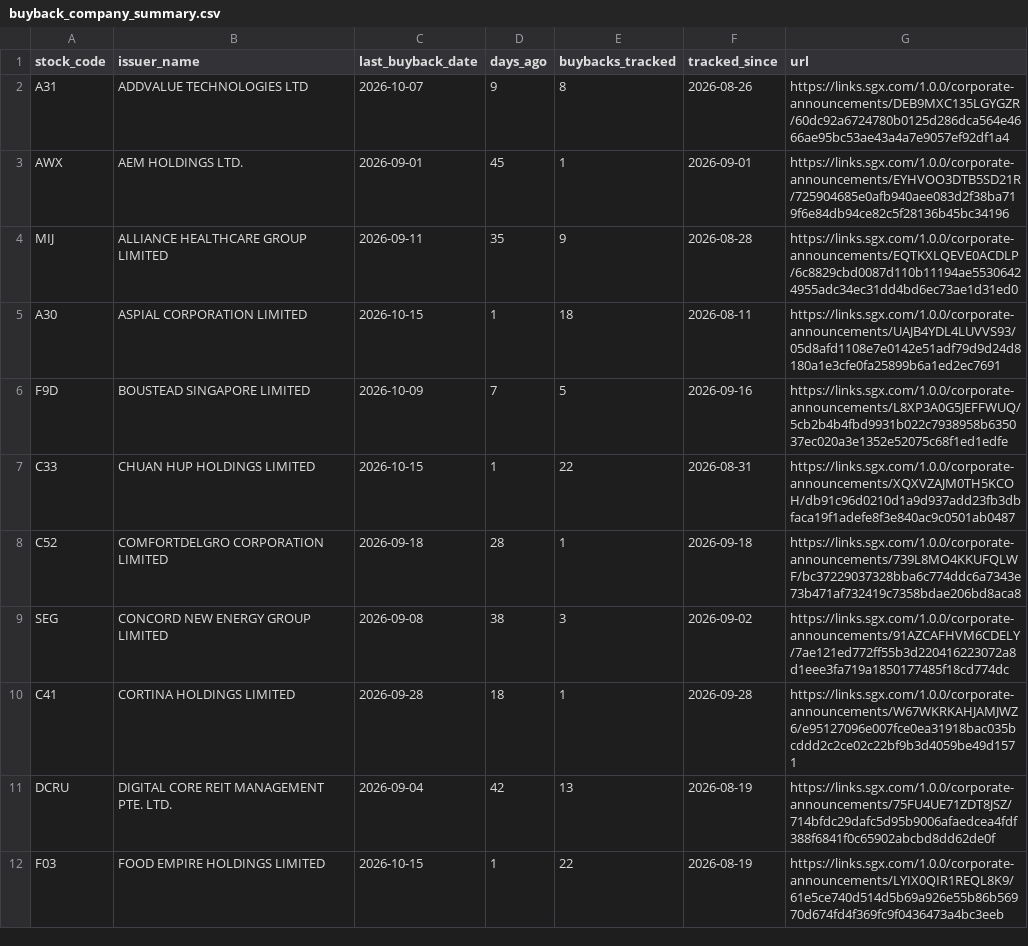
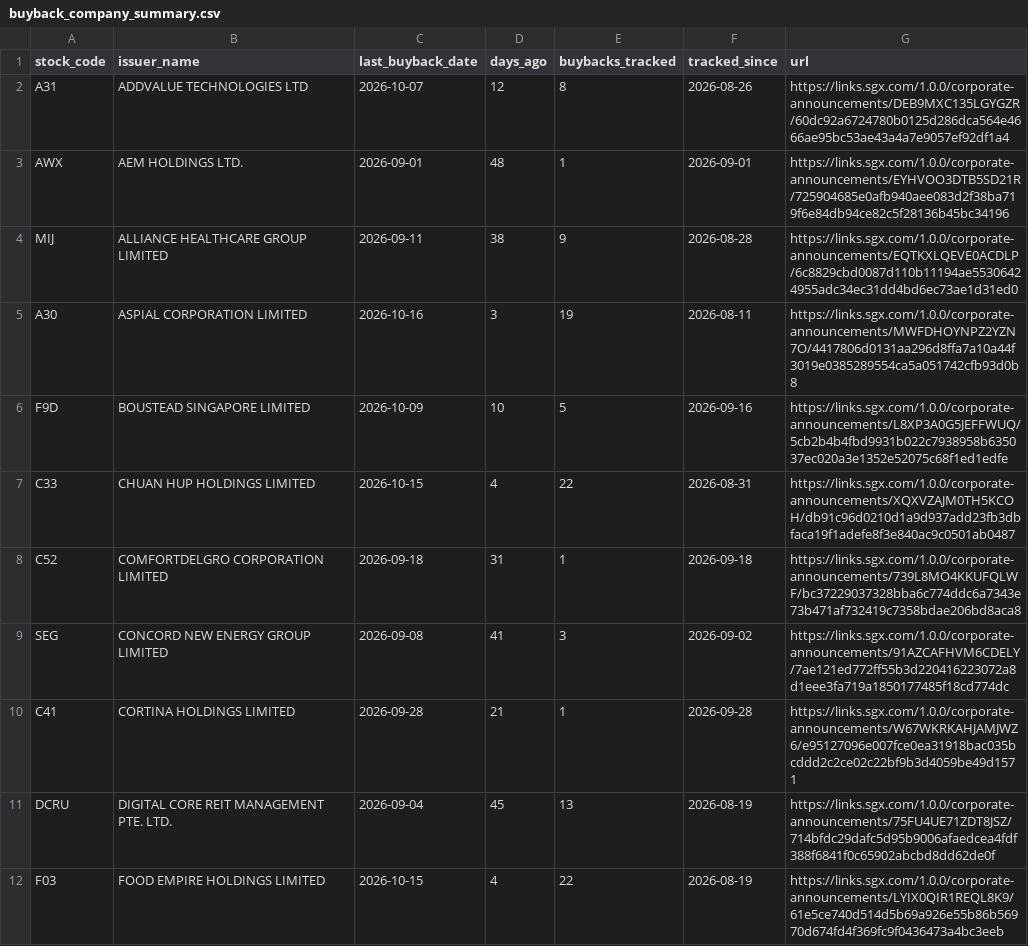
Before and after one commit to ferlyntanyj/Claude-Telegram-bot, a CSV file: output/buyback_company_summary.csv, drawn as a sheet; only a part is shown; the diff covers the shown part only.

```diff
--- a/output/buyback_company_summary.csv
+++ b/output/buyback_company_summary.csv
@@ -1,12 +1,12 @@
 stock_code,issuer_name,last_buyback_date,days_ago,buybacks_tracked,tracked_since,url
-A31,ADDVALUE TECHNOLOGIES LTD,2026-10-07,9,8,2026-08-26,https://links.sgx.com/1.0.0/corporate-announcements/DEB9MXC135LGYGZR/60dc92a6724780b0125d286dca564e4666ae95bc53ae43a4a7e9057ef92df1a4
-AWX,AEM HOLDINGS LTD.,2026-09-01,45,1,2026-09-01,https://links.sgx.com/1.0.0/corporate-announcements/EYHVOO3DTB5SD21R/725904685e0afb940aee083d2f38ba719f6e84db94ce82c5f28136b45bc34196
-MIJ,ALLIANCE HEALTHCARE GROUP LIMITED,2026-09-11,35,9,2026-08-28,https://links.sgx.com/1.0.0/corporate-announcements/EQTKXLQEVE0ACDLP/6c8829cbd0087d110b11194ae55306424955adc34ec31dd4bd6ec73ae1d31ed0
-A30,ASPIAL CORPORATION LIMITED,2026-10-15,1,18,2026-08-11,https://links.sgx.com/1.0.0/corporate-announcements/UAJB4YDL4LUVVS93/05d8afd1108e7e0142e51adf79d9d24d8180a1e3cfe0fa25899b6a1ed2ec7691
-F9D,BOUSTEAD SINGAPORE LIMITED,2026-10-09,7,5,2026-09-16,https://links.sgx.com/1.0.0/corporate-announcements/L8XP3A0G5JEFFWUQ/5cb2b4b4fbd9931b022c7938958b635037ec020a3e1352e52075c68f1ed1edfe
-C33,CHUAN HUP HOLDINGS LIMITED,2026-10-15,1,22,2026-08-31,https://links.sgx.com/1.0.0/corporate-announcements/XQXVZAJM0TH5KCOH/db91c96d0210d1a9d937add23fb3dbfaca19f1adefe8f3e840ac9c0501ab0487
-C52,COMFORTDELGRO CORPORATION LIMITED,2026-09-18,28,1,2026-09-18,https://links.sgx.com/1.0.0/corporate-announcements/739L8MO4KKUFQLWF/bc37229037328bba6c774ddc6a7343e73b471af732419c7358bdae206bd8aca8
-SEG,CONCORD NEW ENERGY GROUP LIMITED,2026-09-08,38,3,2026-09-02,https://links.sgx.com/1.0.0/corporate-announcements/91AZCAFHVM6CDELY/7ae121ed772ff55b3d220416223072a8d1eee3fa719a1850177485f18cd774dc
-C41,CORTINA HOLDINGS LIMITED,2026-09-28,18,1,2026-09-28,https://links.sgx.com/1.0.0/corporate-announcements/W67WKRKAHJAMJWZ6/e95127096e007fce0ea31918bac035bcddd2c2ce02c22bf9b3d4059be49d1571
-DCRU,DIGITAL CORE REIT MANAGEMENT PTE. LTD.,2026-09-04,42,13,2026-08-19,https://links.sgx.com/1.0.0/corporate-announcements/75FU4UE71ZDT8JSZ/714bfdc29dafc5d95b9006afaedcea4fdf388f6841f0c65902abcbd8dd62de0f
-F03,FOOD EMPIRE HOLDINGS LIMITED,2026-10-15,1,22,2026-08-19,https://links.sgx.com/1.0.0/corporate-announcements/LYIX0QIR1REQL8K9/61e5ce740d514d5b69a926e55b86b56970d674fd4f369fc9f0436473a4bc3eeb
+A31,ADDVALUE TECHNOLOGIES LTD,2026-10-07,12,8,2026-08-26,https://links.sgx.com/1.0.0/corporate-announcements/DEB9MXC135LGYGZR/60dc92a6724780b0125d286dca564e4666ae95bc53ae43a4a7e9057ef92df1a4
+AWX,AEM HOLDINGS LTD.,2026-09-01,48,1,2026-09-01,https://links.sgx.com/1.0.0/corporate-announcements/EYHVOO3DTB5SD21R/725904685e0afb940aee083d2f38ba719f6e84db94ce82c5f28136b45bc34196
+MIJ,ALLIANCE HEALTHCARE GROUP LIMITED,2026-09-11,38,9,2026-08-28,https://links.sgx.com/1.0.0/corporate-announcements/EQTKXLQEVE0ACDLP/6c8829cbd0087d110b11194ae55306424955adc34ec31dd4bd6ec73ae1d31ed0
+A30,ASPIAL CORPORATION LIMITED,2026-10-16,3,19,2026-08-11,https://links.sgx.com/1.0.0/corporate-announcements/MWFDHOYNPZ2YZN7O/4417806d0131aa296d8ffa7a10a44f3019e0385289554ca5a051742cfb93d0b8
+F9D,BOUSTEAD SINGAPORE LIMITED,2026-10-09,10,5,2026-09-16,https://links.sgx.com/1.0.0/corporate-announcements/L8XP3A0G5JEFFWUQ/5cb2b4b4fbd9931b022c7938958b635037ec020a3e1352e52075c68f1ed1edfe
+C33,CHUAN HUP HOLDINGS LIMITED,2026-10-15,4,22,2026-08-31,https://links.sgx.com/1.0.0/corporate-announcements/XQXVZAJM0TH5KCOH/db91c96d0210d1a9d937add23fb3dbfaca19f1adefe8f3e840ac9c0501ab0487
+C52,COMFORTDELGRO CORPORATION LIMITED,2026-09-18,31,1,2026-09-18,https://links.sgx.com/1.0.0/corporate-announcements/739L8MO4KKUFQLWF/bc37229037328bba6c774ddc6a7343e73b471af732419c7358bdae206bd8aca8
+SEG,CONCORD NEW ENERGY GROUP LIMITED,2026-09-08,41,3,2026-09-02,https://links.sgx.com/1.0.0/corporate-announcements/91AZCAFHVM6CDELY/7ae121ed772ff55b3d220416223072a8d1eee3fa719a1850177485f18cd774dc
+C41,CORTINA HOLDINGS LIMITED,2026-09-28,21,1,2026-09-28,https://links.sgx.com/1.0.0/corporate-announcements/W67WKRKAHJAMJWZ6/e95127096e007fce0ea31918bac035bcddd2c2ce02c22bf9b3d4059be49d1571
+DCRU,DIGITAL CORE REIT MANAGEMENT PTE. LTD.,2026-09-04,45,13,2026-08-19,https://links.sgx.com/1.0.0/corporate-announcements/75FU4UE71ZDT8JSZ/714bfdc29dafc5d95b9006afaedcea4fdf388f6841f0c65902abcbd8dd62de0f
+F03,FOOD EMPIRE HOLDINGS LIMITED,2026-10-15,4,22,2026-08-19,https://links.sgx.com/1.0.0/corporate-announcements/LYIX0QIR1REQL8K9/61e5ce740d514d5b69a926e55b86b56970d674fd4f369fc9f0436473a4bc3eeb
```
Also changed, not shown: 81 edited cells elsewhere in this file, history/buyback_history.csv, 3 other files.
